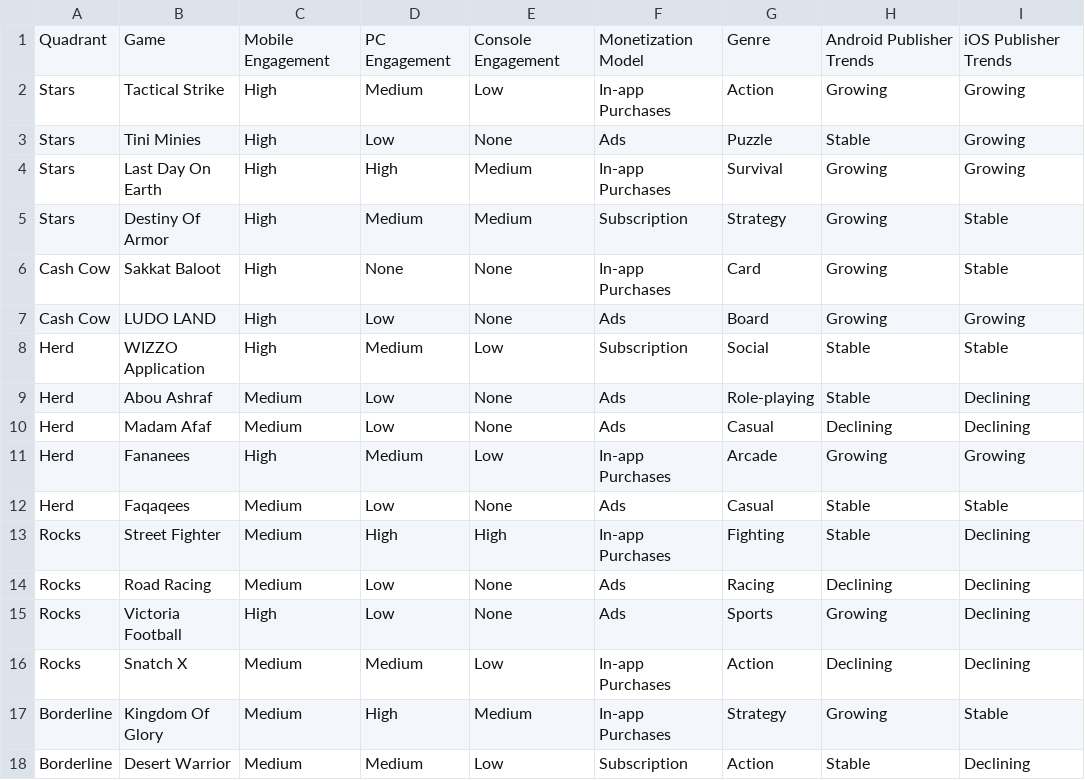
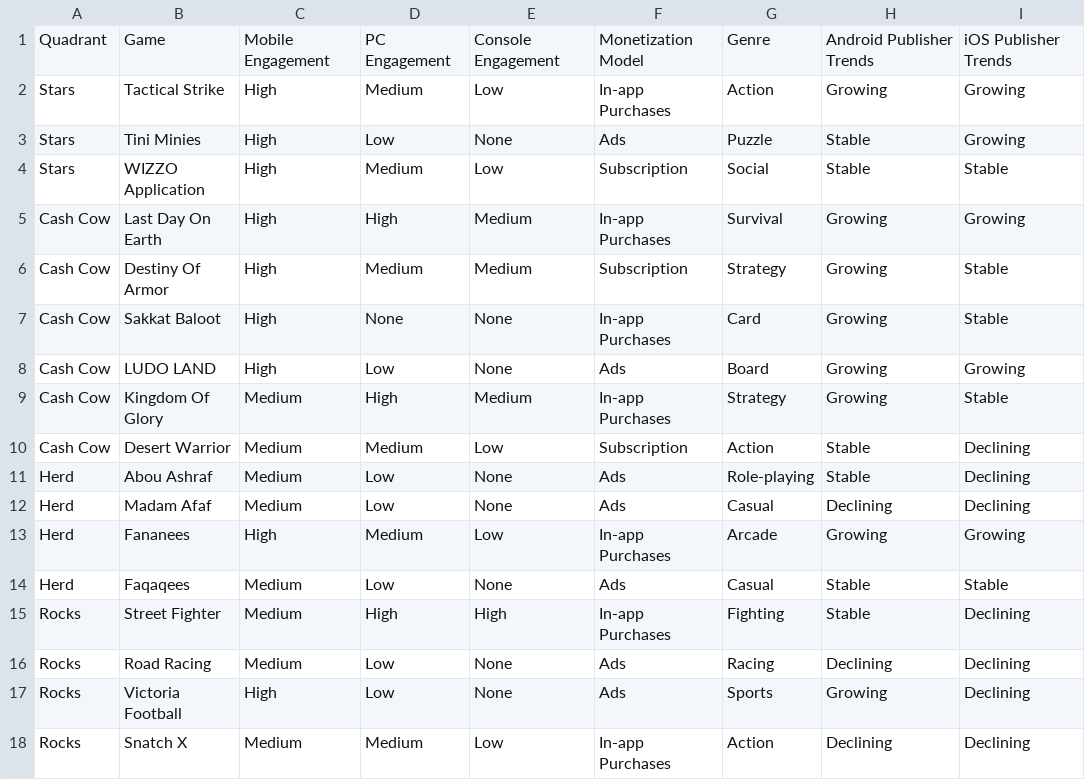
Before and after one commit to njasharp/db5, a CSV file: game_portfolio_extended.csv, drawn as a sheet.

Commit message:
Add files via upload

```diff
--- a/game_portfolio_extended.csv
+++ b/game_portfolio_extended.csv
@@ -3,7 +3,9 @@ Stars,Tactical Strike,High,Medium,Low,In-app Purchases,Action,Growing,Growing
 Stars,Tini Minies,High,Low,None,Ads,Puzzle,Stable,Growing
-Stars,Last Day On Earth,High,High,Medium,In-app Purchases,Survival,Growing,Growing
-Stars,Destiny Of Armor,High,Medium,Medium,Subscription,Strategy,Growing,Stable
+Stars,WIZZO Application,High,Medium,Low,Subscription,Social,Stable,Stable
+Cash Cow,Last Day On Earth,High,High,Medium,In-app Purchases,Survival,Growing,Growing
+Cash Cow,Destiny Of Armor,High,Medium,Medium,Subscription,Strategy,Growing,Stable
 Cash Cow,Sakkat Baloot,High,None,None,In-app Purchases,Card,Growing,Stable
 Cash Cow,LUDO LAND,High,Low,None,Ads,Board,Growing,Growing
-Herd,WIZZO Application,High,Medium,Low,Subscription,Social,Stable,Stable
+Cash Cow,Kingdom Of Glory,Medium,High,Medium,In-app Purchases,Strategy,Growing,Stable
+Cash Cow,Desert Warrior,Medium,Medium,Low,Subscription,Action,Stable,Declining
 Herd,Abou Ashraf,Medium,Low,None,Ads,Role-playing,Stable,Declining
@@ -16,3 +18 @@ Rocks,Victoria Football,High,Low,None,Ads,Sports,Growing,Declining
 Rocks,Snatch X,Medium,Medium,Low,In-app Purchases,Action,Declining,Declining
-Borderline,Kingdom Of Glory,Medium,High,Medium,In-app Purchases,Strategy,Growing,Stable
-Borderline,Desert Warrior,Medium,Medium,Low,Subscription,Action,Stable,Declining
```
